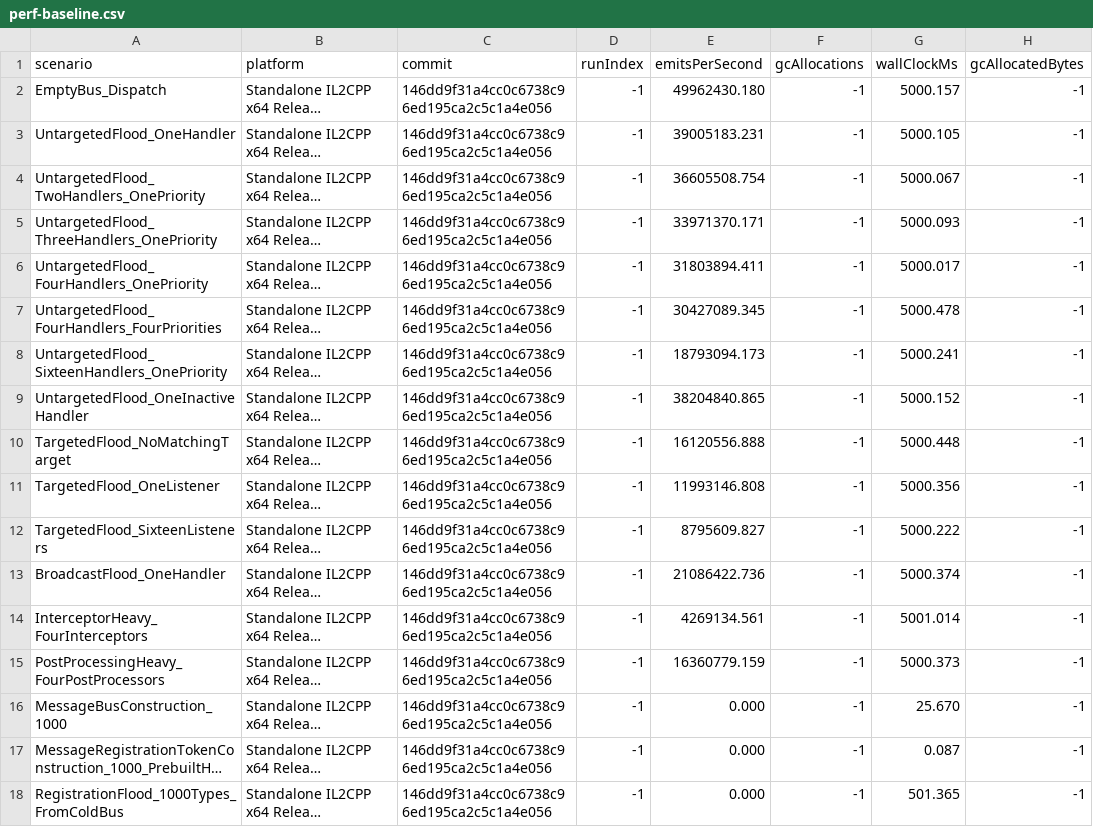
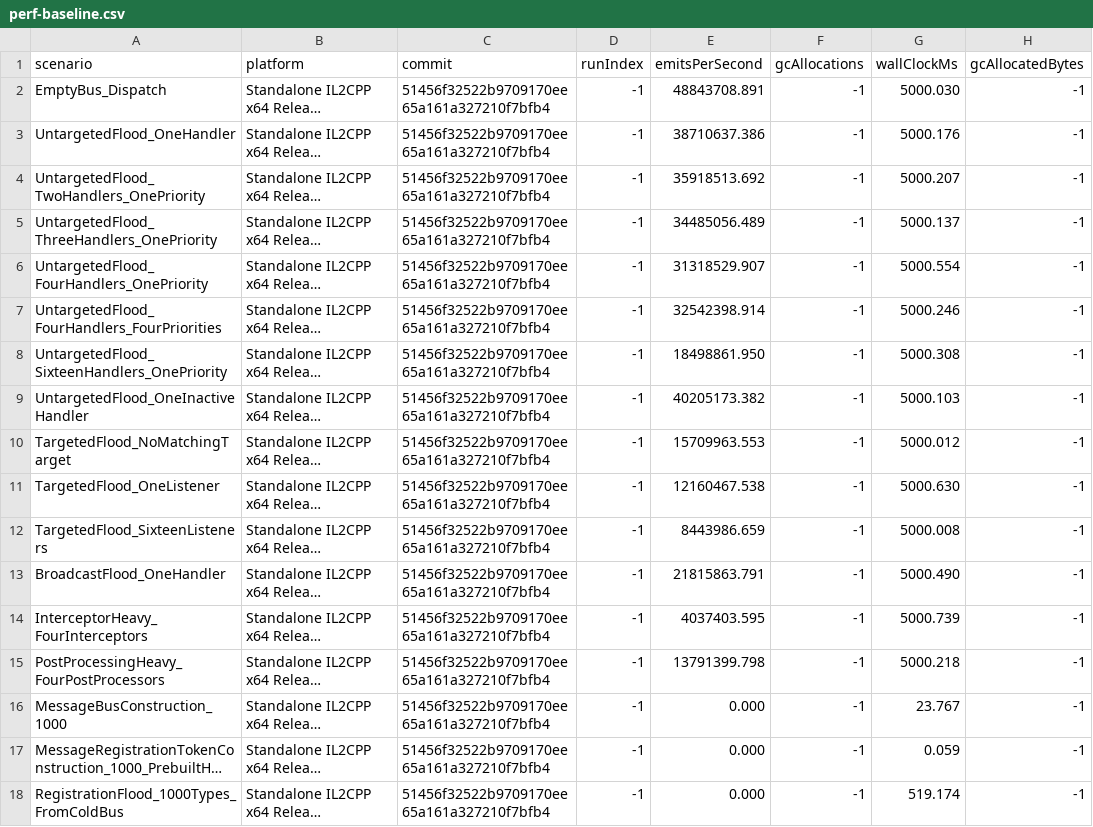
Before and after one commit to Ambiguous-Interactive/DxMessaging, a CSV file: docs/architecture/perf-baseline.csv, drawn as a sheet; only a part is shown; long unchanged cells end in …; the diff covers the shown part only; the diff names each change by its address in the sheet, - before the commit and + after, or states it on an @@ line.

```diff
--- a/docs/architecture/perf-baseline.csv
+++ b/docs/architecture/perf-baseline.csv
-C2:C18 (commit): 146dd9f31a4cc0c6738c96ed195ca2c5c1a4e056
+C2:C18 (commit): 51456f32522b9709170ee65a161a327210f7bfb4
-E2 (emitsPerSecond): 49962430.180
+E2 (emitsPerSecond): 48843708.891
-G2 (wallClockMs): 5000.157
+G2 (wallClockMs): 5000.030
-E3 (emitsPerSecond): 39005183.231
+E3 (emitsPerSecond): 38710637.386
-G3 (wallClockMs): 5000.105
+G3 (wallClockMs): 5000.176
-E4 (emitsPerSecond): 36605508.754
+E4 (emitsPerSecond): 35918513.692
-G4 (wallClockMs): 5000.067
+G4 (wallClockMs): 5000.207
-E5 (emitsPerSecond): 33971370.171
+E5 (emitsPerSecond): 34485056.489
-G5 (wallClockMs): 5000.093
+G5 (wallClockMs): 5000.137
-E6 (emitsPerSecond): 31803894.411
+E6 (emitsPerSecond): 31318529.907
-G6 (wallClockMs): 5000.017
+G6 (wallClockMs): 5000.554
-E7 (emitsPerSecond): 30427089.345
+E7 (emitsPerSecond): 32542398.914
-G7 (wallClockMs): 5000.478
+G7 (wallClockMs): 5000.246
-E8 (emitsPerSecond): 18793094.173
+E8 (emitsPerSecond): 18498861.950
-G8 (wallClockMs): 5000.241
+G8 (wallClockMs): 5000.308
-E9 (emitsPerSecond): 38204840.865
+E9 (emitsPerSecond): 40205173.382
-G9 (wallClockMs): 5000.152
+G9 (wallClockMs): 5000.103
-E10 (emitsPerSecond): 16120556.888
+E10 (emitsPerSecond): 15709963.553
-G10 (wallClockMs): 5000.448
+G10 (wallClockMs): 5000.012
-E11 (emitsPerSecond): 11993146.808
+E11 (emitsPerSecond): 12160467.538
-G11 (wallClockMs): 5000.356
+G11 (wallClockMs): 5000.630
-E12 (emitsPerSecond): 8795609.827
+E12 (emitsPerSecond): 8443986.659
-G12 (wallClockMs): 5000.222
+G12 (wallClockMs): 5000.008
-E13 (emitsPerSecond): 21086422.736
+E13 (emitsPerSecond): 21815863.791
-G13 (wallClockMs): 5000.374
+G13 (wallClockMs): 5000.490
-E14 (emitsPerSecond): 4269134.561
+E14 (emitsPerSecond): 4037403.595
-G14 (wallClockMs): 5001.014
+G14 (wallClockMs): 5000.739
-E15 (emitsPerSecond): 16360779.159
+E15 (emitsPerSecond): 13791399.798
-G15 (wallClockMs): 5000.373
+G15 (wallClockMs): 5000.218
-G16 (wallClockMs): 25.670
+G16 (wallClockMs): 23.767
-G17 (wallClockMs): 0.087
+G17 (wallClockMs): 0.059
-G18 (wallClockMs): 501.365
+G18 (wallClockMs): 519.174
```
Also changed, not shown: 150 edited cells elsewhere in this file, 1 other file.
